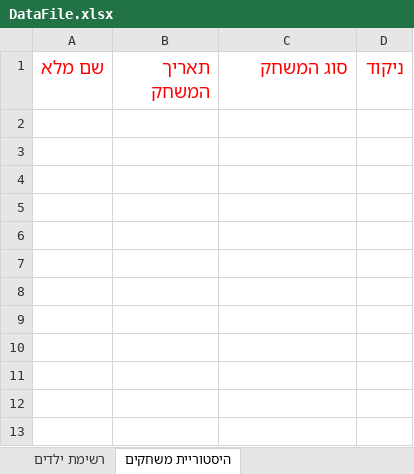
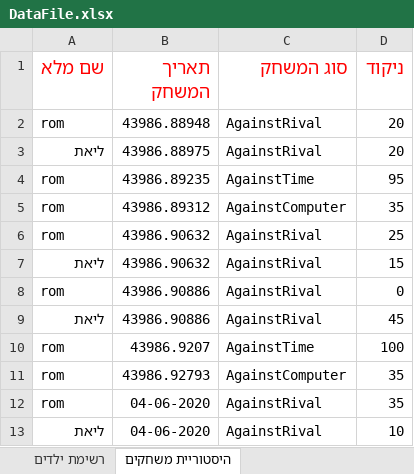
Before and after one commit to KirilCh/MatchGame, an Excel workbook: DataFile.xlsx, sheet היסטוריית משחקים, drawn as a sheet; values as stored, in another font and other column widths than the file's, no borders; the diff names each change by its address in the sheet, - before the commit and + after, or states it on an @@ line.

Commit message:
Logic updates and minor changes
Added background picture file
Added frames to cards in general game window
Liat updated Data logic and graph logic

```diff
--- a/DataFile.xlsx (sheet היסטוריית משחקים)
+++ b/DataFile.xlsx (sheet היסטוריית משחקים)
+row 2: rom | 43986.88948 | AgainstRival | 20
+row 3: ליאת | 43986.88975 | AgainstRival | 20
+row 4: rom | 43986.89235 | AgainstTime | 95
+row 5: rom | 43986.89312 | AgainstComputer | 35
+row 6: rom | 43986.90632 | AgainstRival | 25
+row 7: ליאת | 43986.90632 | AgainstRival | 15
+row 8: rom | 43986.90886 | AgainstRival | 0
+row 9: ליאת | 43986.90886 | AgainstRival | 45
+row 10: rom | 43986.9207 | AgainstTime | 100
+row 11: rom | 43986.92793 | AgainstComputer | 35
+row 12: rom | 04-06-2020 | AgainstRival | 35
+row 13: ליאת | 04-06-2020 | AgainstRival | 10
```
Also changed, not shown: sheet רשימת ילדים, 29 other files.
